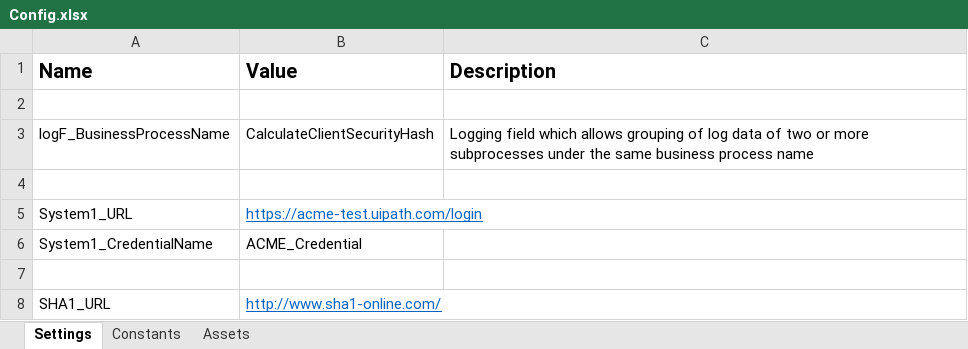
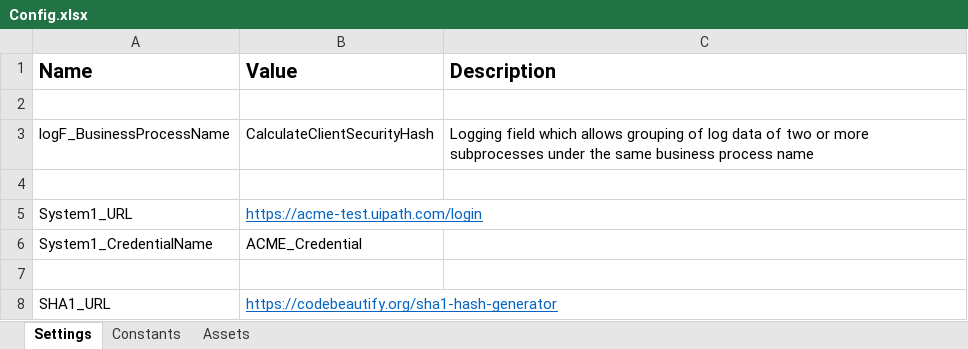
Before and after one commit to EduardoMdR/UiPath, an Excel workbook: CalculateClientSecurityHash/Data/Config.xlsx, sheet Settings, drawn as a sheet; values as stored, in another font and other column widths than the file's, no borders; the diff names each change by its address in the sheet, - before the commit and + after, or states it on an @@ line.

```diff
--- a/CalculateClientSecurityHash/Data/Config.xlsx (sheet Settings)
+++ b/CalculateClientSecurityHash/Data/Config.xlsx (sheet Settings)
-B8 (Value): http://www.sha1-online.com/
+B8 (Value): https://codebeautify.org/sha1-hash-generator
```
Also changed, not shown: 23 other files.
